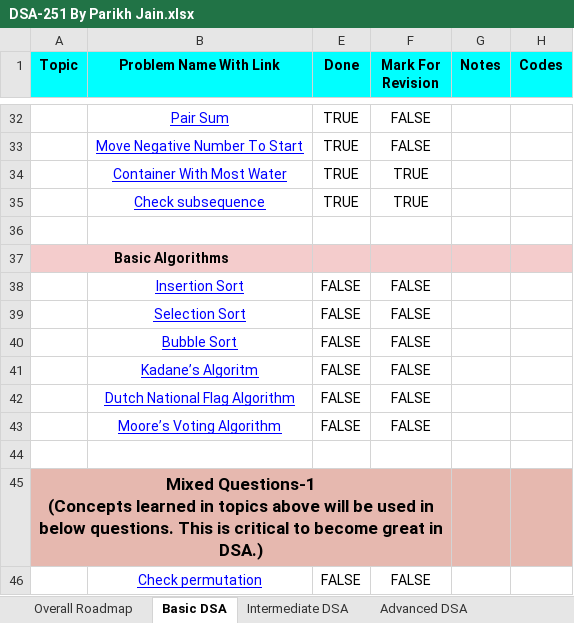
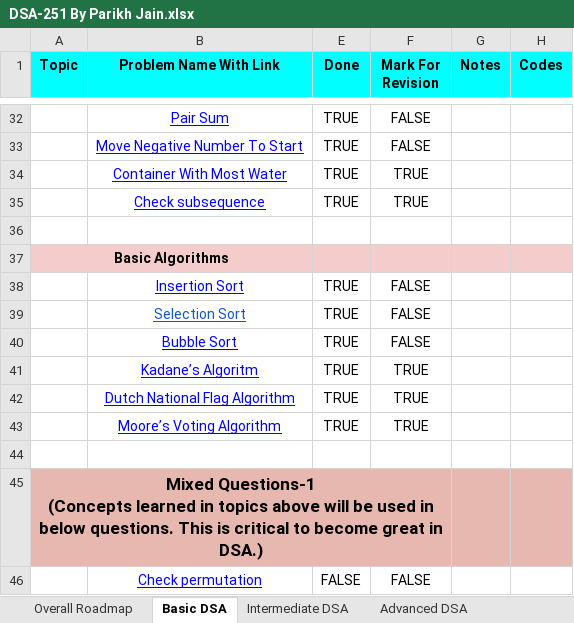
Before and after one commit to dubugging/251, an Excel workbook: DSA-251 By Parikh Jain.xlsx, sheet Basic DSA, drawn as a sheet; only a part is shown, gaps mark what is left out; values as stored, in another font and other column widths than the file's, no borders; conditional formats not drawn; the diff names each change by its address in the sheet, - before the commit and + after, or states it on an @@ line.

Commit message:
done with basic algorithms

```diff
--- a/DSA-251 By Parikh Jain.xlsx (sheet Basic DSA)
+++ b/DSA-251 By Parikh Jain.xlsx (sheet Basic DSA)
-E38:E43 (Done): FALSE
+E38:E43 (Done): TRUE
-B39 text colour: #0000FF
+B39 text colour: #1155CC
-F41:F43 (Mark For Revision): FALSE
+F41:F43 (Mark For Revision): TRUE
```
Also changed, not shown: sheet Overall Roadmap, hidden cells, 7 other files.
